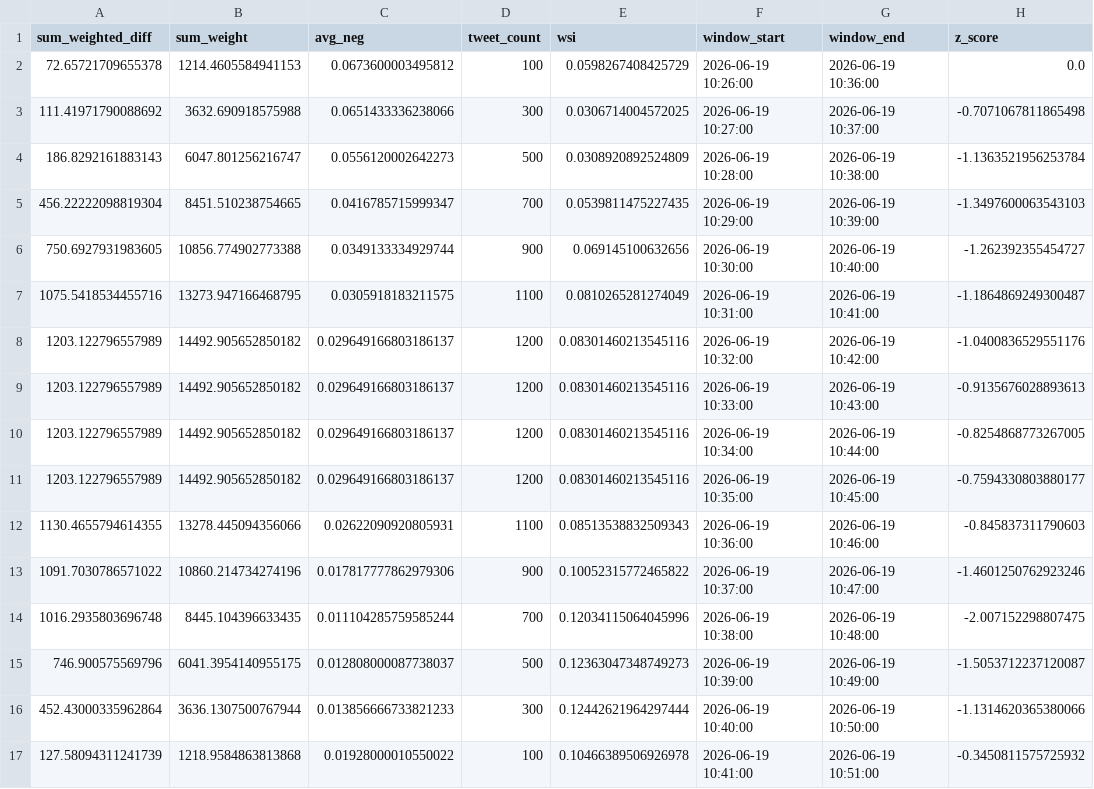
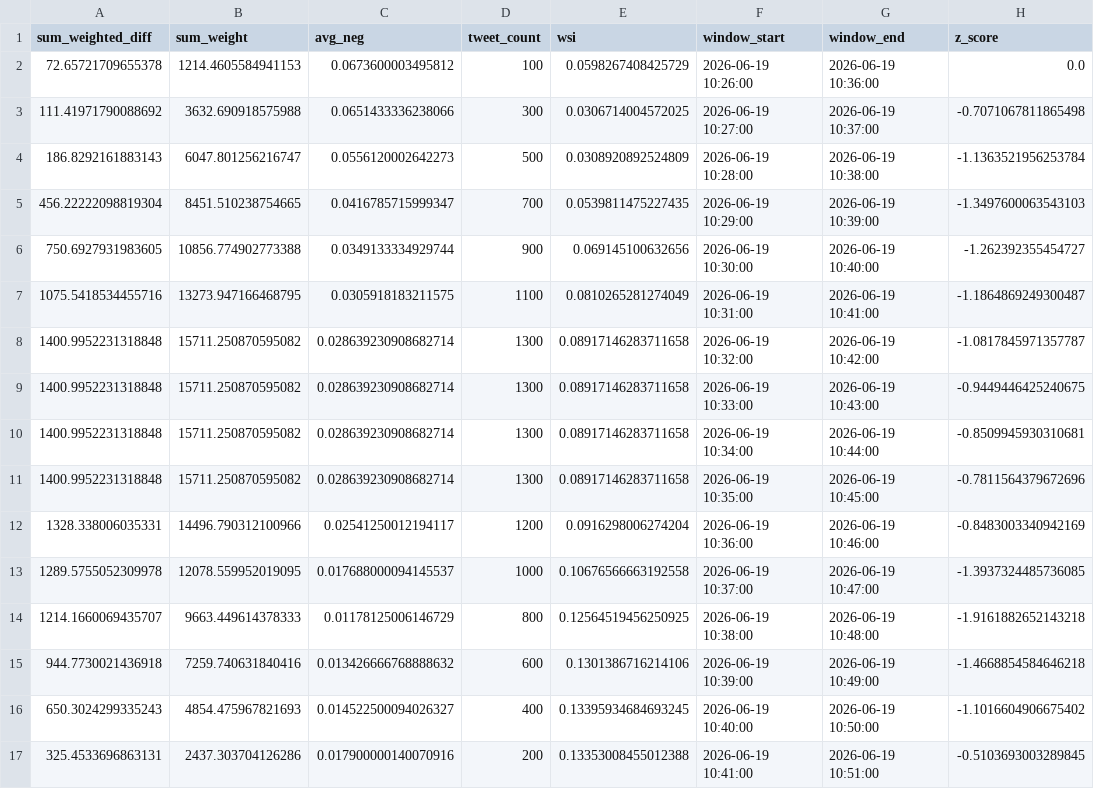
Before and after one commit to Lerneir/Real-Time-Twitter-Financial-Sentiment-Seismograph, a CSV file: aggregated_metrics.csv, drawn as a sheet.

Commit message:
Update aggregated financial sentiment seismograph metrics

```diff
--- a/aggregated_metrics.csv
+++ b/aggregated_metrics.csv
@@ -7,11 +7,11 @@ sum_weighted_diff,sum_weight,avg_neg,tweet_count,wsi,window_start,window_end,z_s
 1075.5418534455716,13273.947166468795,0.0305918183211575,1100,0.0810265281274049,2026-06-19 10:31:00,2026-06-19 10:41:00,-1.1864869249300487
-1203.122796557989,14492.905652850182,0.029649166803186137,1200,0.08301460213545116,2026-06-19 10:32:00,2026-06-19 10:42:00,-1.0400836529551176
-1203.122796557989,14492.905652850182,0.029649166803186137,1200,0.08301460213545116,2026-06-19 10:33:00,2026-06-19 10:43:00,-0.9135676028893613
-1203.122796557989,14492.905652850182,0.029649166803186137,1200,0.08301460213545116,2026-06-19 10:34:00,2026-06-19 10:44:00,-0.8254868773267005
-1203.122796557989,14492.905652850182,0.029649166803186137,1200,0.08301460213545116,2026-06-19 10:35:00,2026-06-19 10:45:00,-0.7594330803880177
-1130.4655794614355,13278.445094356066,0.02622090920805931,1100,0.08513538832509343,2026-06-19 10:36:00,2026-06-19 10:46:00,-0.845837311790603
-1091.7030786571022,10860.214734274196,0.017817777862979306,900,0.10052315772465822,2026-06-19 10:37:00,2026-06-19 10:47:00,-1.4601250762923246
-1016.2935803696748,8445.104396633435,0.011104285759585244,700,0.12034115064045996,2026-06-19 10:38:00,2026-06-19 10:48:00,-2.007152298807475
-746.900575569796,6041.3954140955175,0.012808000087738037,500,0.12363047348749273,2026-06-19 10:39:00,2026-06-19 10:49:00,-1.5053712237120087
-452.43000335962864,3636.1307500767944,0.013856666733821233,300,0.12442621964297444,2026-06-19 10:40:00,2026-06-19 10:50:00,-1.1314620365380066
-127.58094311241739,1218.9584863813868,0.01928000010550022,100,0.10466389506926978,2026-06-19 10:41:00,2026-06-19 10:51:00,-0.3450811575725932
+1400.9952231318848,15711.250870595082,0.028639230908682714,1300,0.08917146283711658,2026-06-19 10:32:00,2026-06-19 10:42:00,-1.0817845971357787
+1400.9952231318848,15711.250870595082,0.028639230908682714,1300,0.08917146283711658,2026-06-19 10:33:00,2026-06-19 10:43:00,-0.9449446425240675
+1400.9952231318848,15711.250870595082,0.028639230908682714,1300,0.08917146283711658,2026-06-19 10:34:00,2026-06-19 10:44:00,-0.8509945930310681
+1400.9952231318848,15711.250870595082,0.028639230908682714,1300,0.08917146283711658,2026-06-19 10:35:00,2026-06-19 10:45:00,-0.7811564379672696
+1328.338006035331,14496.790312100966,0.02541250012194117,1200,0.0916298006274204,2026-06-19 10:36:00,2026-06-19 10:46:00,-0.8483003340942169
+1289.5755052309978,12078.559952019095,0.017688000094145537,1000,0.10676566663192558,2026-06-19 10:37:00,2026-06-19 10:47:00,-1.3937324485736085
+1214.1660069435707,9663.449614378333,0.01178125006146729,800,0.12564519456250925,2026-06-19 10:38:00,2026-06-19 10:48:00,-1.9161882652143218
+944.7730021436918,7259.740631840416,0.013426666768888632,600,0.1301386716214106,2026-06-19 10:39:00,2026-06-19 10:49:00,-1.4668854584646218
+650.3024299335243,4854.475967821693,0.014522500094026327,400,0.13395934684693245,2026-06-19 10:40:00,2026-06-19 10:50:00,-1.1016604906675402
+325.4533696863131,2437.303704126286,0.017900000140070916,200,0.13353008455012388,2026-06-19 10:41:00,2026-06-19 10:51:00,-0.5103693003289845
```
